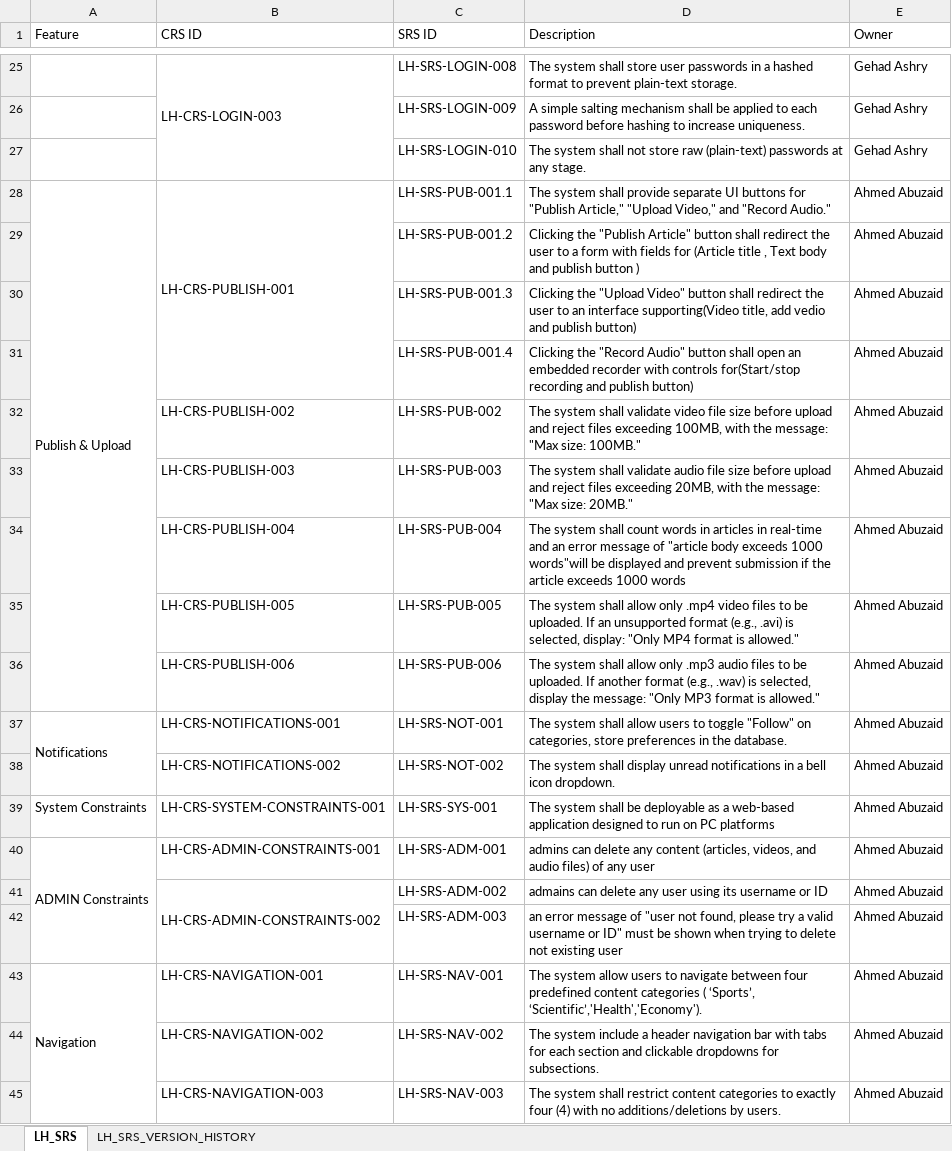
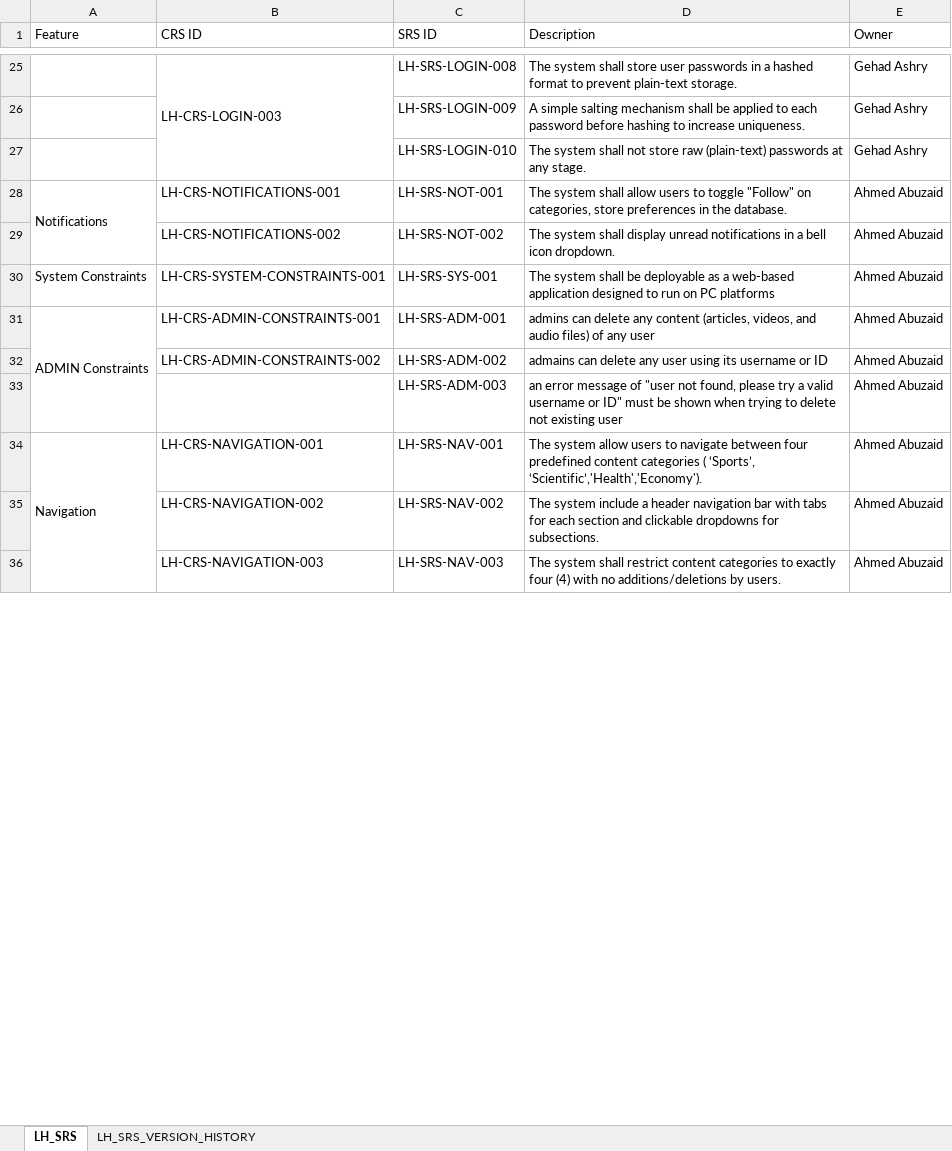
Before and after one commit to EmanAbusalim/Group-3-Learning-hub, an Excel workbook: LH_REQUIREMENTS/LH_SRS.xlsx, sheet LH_SRS, drawn as a sheet; only a part is shown, gaps mark what is left out; values as stored, in another font and other column widths than the file's, no cell formats; removed rows and columns are numbered as before the commit, all else as after; the diff covers the shown part only; the diff names each change by its address in the sheet, - before the commit and + after, or states it on an @@ line.

Commit message:
v2.1 adjusted Publish Article SRS to match CRS

```diff
--- a/LH_REQUIREMENTS/LH_SRS.xlsx (sheet LH_SRS)
+++ b/LH_REQUIREMENTS/LH_SRS.xlsx (sheet LH_SRS)
-row 28: Publish & Upload | LH-CRS-PUBLISH-001 | LH-SRS-PUB-001.1 | The system shall provide separate UI buttons for "Publish Article," "Upload Video," and "Record Audio." | Ahmed Abuzaid
-row 29:  |  | LH-SRS-PUB-001.2 | Clicking the "Publish Article" button shall redirect the user to a form with fields for (Article title , Text body and publish button ) | Ahmed Abuzaid
-row 30:  |  | LH-SRS-PUB-001.3 | Clicking the "Upload Video" button shall redirect the user to an interface supporting(Video title, add vedio and publish button) | Ahmed Abuzaid
@@ row 31 moved to row 50: LH-SRS-PUB-001.4 @@
-row 32:  | LH-CRS-PUBLISH-002 | LH-SRS-PUB-002 | The system shall validate video file size before upload and reject files exceeding 100MB, with the message: "Max size: 100MB." | Ahmed Abuzaid
-row 33:  | LH-CRS-PUBLISH-003 | LH-SRS-PUB-003 | The system shall validate audio file size before upload and reject files exceeding 20MB, with the message: "Max size: 20MB." | Ahmed Abuzaid
-row 34:  | LH-CRS-PUBLISH-004 | LH-SRS-PUB-004 | The system shall count words in articles in real-time and an error message of "article body exceeds 1000 words"will be displayed and prevent submission if the article exceeds 1000 words | Ahmed Abuzaid
@@ row 35 moved to row 53: LH-CRS-PUBLISH-005 @@
-row 36:  | LH-CRS-PUBLISH-006 | LH-SRS-PUB-006 | The system shall allow only .mp3 audio files to be uploaded. If another format (e.g., .wav) is selected, display the message: "Only MP3 format is allowed." | Ahmed Abuzaid
-B41:B42 merged
```
Also changed, not shown: 16 added rows elsewhere in this sheet, sheet LH_SRS_VERSION_HISTORY, cell formats.
